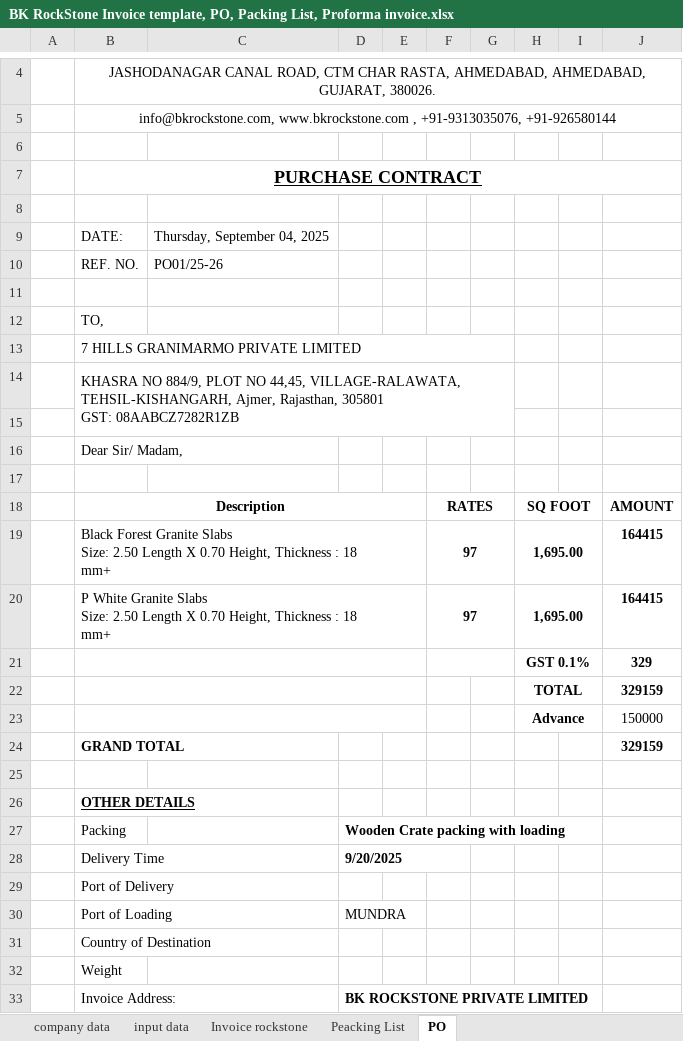
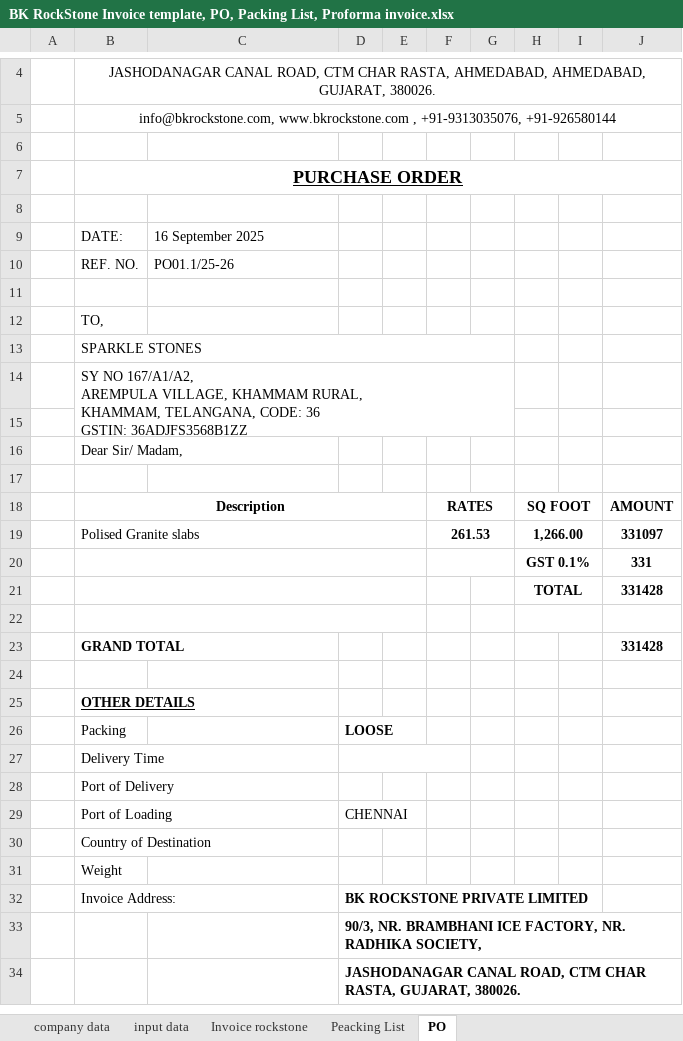
Before and after one commit to bkrockstone/Invoices, an Excel workbook: 25-26/1.INVOICES/BK001/BK RockStone Invoice template, PO, Packing List, Proforma invoice.xlsx, sheet PO, drawn as a sheet; only a part is shown, gaps mark what is left out; the shorter side is filled out with more unchanged rows; values as stored, in another font and other column widths than the file's, no borders; charts and pictures not drawn; removed rows and columns are numbered as before the commit, all else as after; ↵ is a line break in a cell; the diff names each change by its address in the sheet, - before the commit and + after, or states it on an @@ line.

```diff
--- a/25-26/1.INVOICES/BK001/BK RockStone Invoice template, PO, Packing List, Proforma invoice.xlsx (sheet PO)
+++ b/25-26/1.INVOICES/BK001/BK RockStone Invoice template, PO, Packing List, Proforma invoice.xlsx (sheet PO)
-B7: PURCHASE CONTRACT
+B7: PURCHASE ORDER
-C9: Thursday, September 04, 2025
+C9: 16 September 2025
-C10: PO01/25-26
+C10: PO01.1/25-26
-B13: 7 HILLS GRANIMARMO PRIVATE LIMITED
+B13: SPARKLE STONES
-B14: KHASRA NO 884/9, PLOT NO 44,45, VILLAGE-RALAWATA, ↵ TEHSIL-KISHANGARH, Ajmer, Rajasthan, 305801 ↵ GST: 08AABCZ7282R1ZB
+B14: SY NO 167/A1/A2, ↵ AREMPULA VILLAGE, KHAMMAM RURAL, ↵ KHAMMAM, TELANGANA, CODE: 36 ↵ GSTIN: 36ADJFS3568B1ZZ
-row 19:  | Black Forest Granite Slabs ↵ Size: 2.50 Length X 0.70 Height, Thickness : 18 ↵ mm+ |  |  |  | 97 |  | 1,695.00 |  | 164415
-row 20:  | P White Granite Slabs ↵ Size: 2.50 Length X 0.70 Height, Thickness : 18 ↵ mm+ |  |  |  | 97 |  | 1,695.00 |  | 164415
-row 21:  |  |  |  |  |  |  | GST 0.1% |  | 329
-row 22:  |  |  |  |  |  |  | TOTAL |  | 329159
-row 23:  |  |  |  |  |  |  | Advance |  | 150000
+row 19:  | Polised Granite slabs |  |  |  | 261.53 |  | 1,266.00 |  | 331097
+row 20:  |  |  |  |  |  |  | GST 0.1% |  | 331
+row 21:  |  |  |  |  |  |  | TOTAL |  | 331428
-row 22:  | GRAND TOTAL |  |  |  |  |  |  |  | 329159
+row 22: (empty)
-B24:C24 merged
+B22:E22 merged
+H22:I22 merged
+row 23:  | GRAND TOTAL |  |  |  |  |  |  |  | 331428
-D26: Wooden Crate packing with loading
+D26: LOOSE
-D27: 9/20/2025
+D27: (empty)
-D29: MUNDRA
+D29: CHENNAI
```
Also changed, not shown: sheet Invoice rockstone, sheet input data, sheet Peacking List, charts or pictures, 3 other files.
